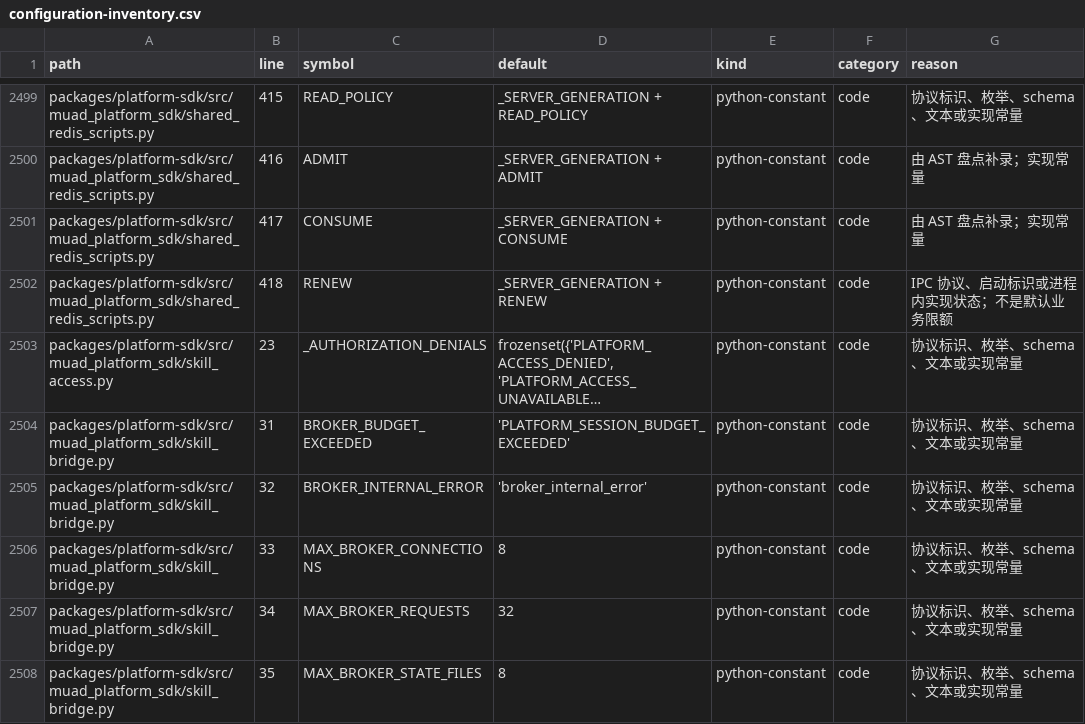
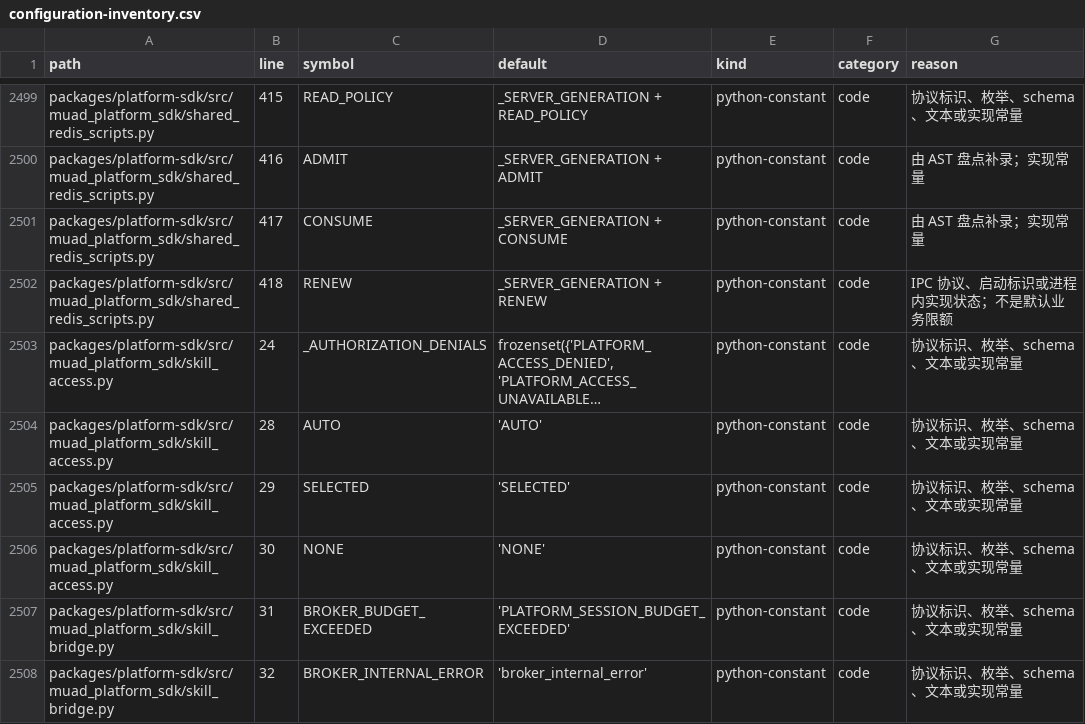
Before and after one commit to Michaelxwb/fluxion-harness, a CSV file: docs/configuration-inventory.csv, drawn as a sheet; only a part is shown, gaps mark what is left out; the shorter side is filled out with more unchanged rows; long unchanged cells end in …; the diff names each change by its address in the sheet, - before the commit and + after, or states it on an @@ line.

Commit message:
fix(ci): keep session inventory in sync

```diff
--- a/docs/configuration-inventory.csv
+++ b/docs/configuration-inventory.csv
-B2503 (line): 23
+B2503 (line): 24
+row 2504: packages/platform-sdk/src/muad_platform_sdk/skill_access.py | 28 | AUTO | 'AUTO' | python-constant | code | 协议标识、枚举、schema、文本或实现常量
+row 2505: packages/platform-sdk/src/muad_platform_sdk/skill_access.py | 29 | SELECTED | 'SELECTED' | python-constant | code | 协议标识、枚举、schema、文本或实现常量
+row 2506: packages/platform-sdk/src/muad_platform_sdk/skill_access.py | 30 | NONE | 'NONE' | python-constant | code | 协议标识、枚举、schema、文本或实现常量
```
Also changed, not shown: 1 other file.
